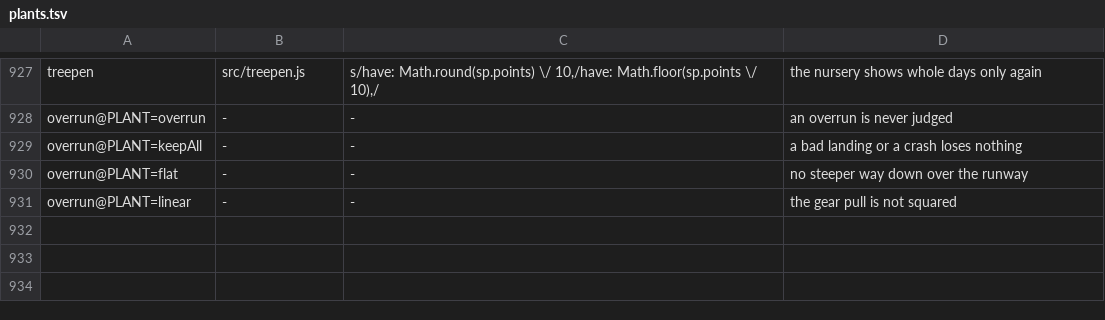
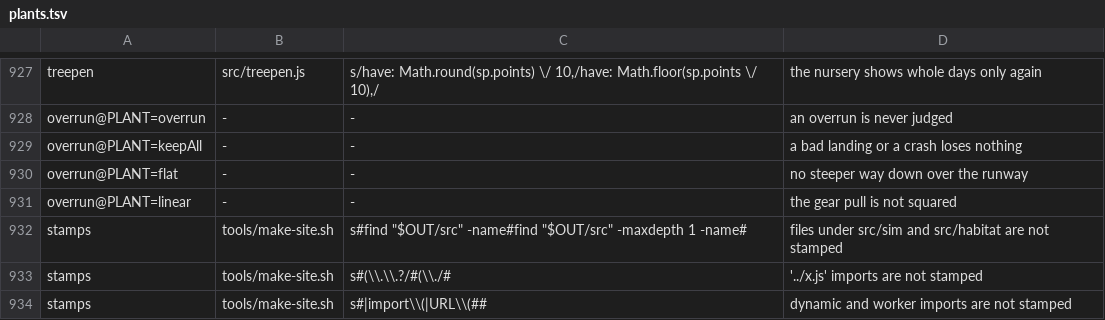
Before and after one commit to olly-marx/contrail-pilot, a TSV file: tools/plants.tsv, drawn as a sheet; only a part is shown, gaps mark what is left out; the diff names each change by its address in the sheet, - before the commit and + after, or states it on an @@ line.

```diff
--- a/tools/plants.tsv
+++ b/tools/plants.tsv
+row 932: stamps | tools/make-site.sh | s#find "$OUT/src" -name#find "$OUT/src" -maxdepth 1 -name# | files under src/sim and src/habitat are not stamped
+row 933: stamps | tools/make-site.sh | s#(\\.\\.?/#(\\./# | '../x.js' imports are not stamped
+row 934: stamps | tools/make-site.sh | s#|import\\(|URL\\(## | dynamic and worker imports are not stamped
```
Also changed, not shown: 5 other files.
